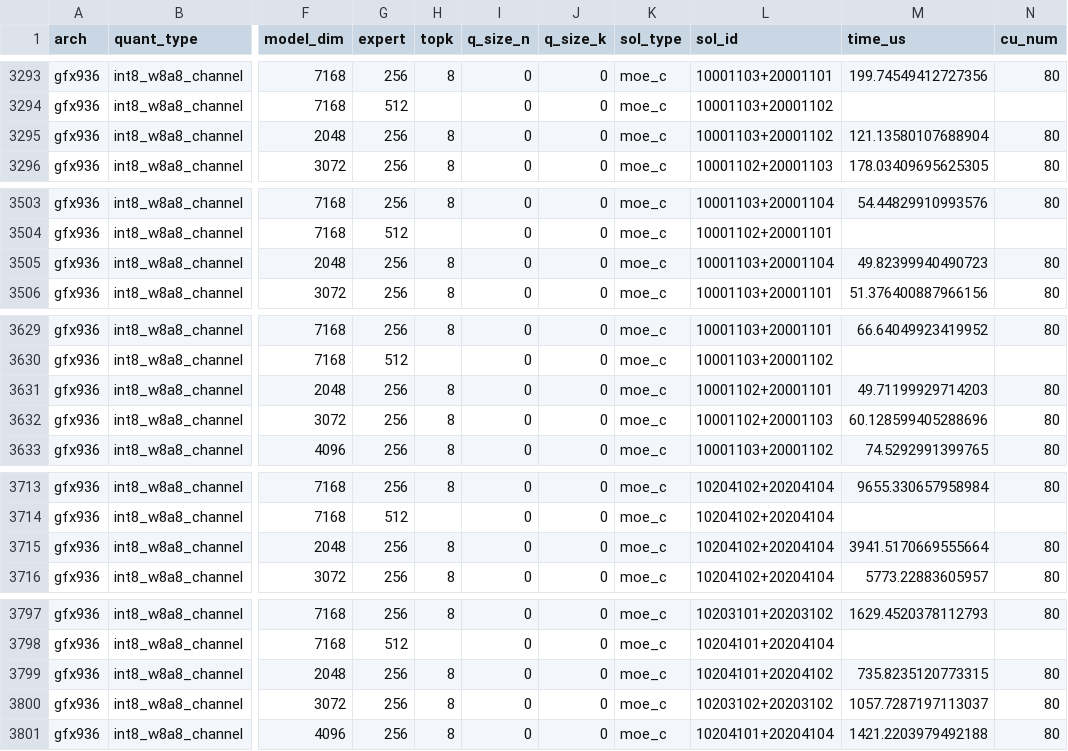
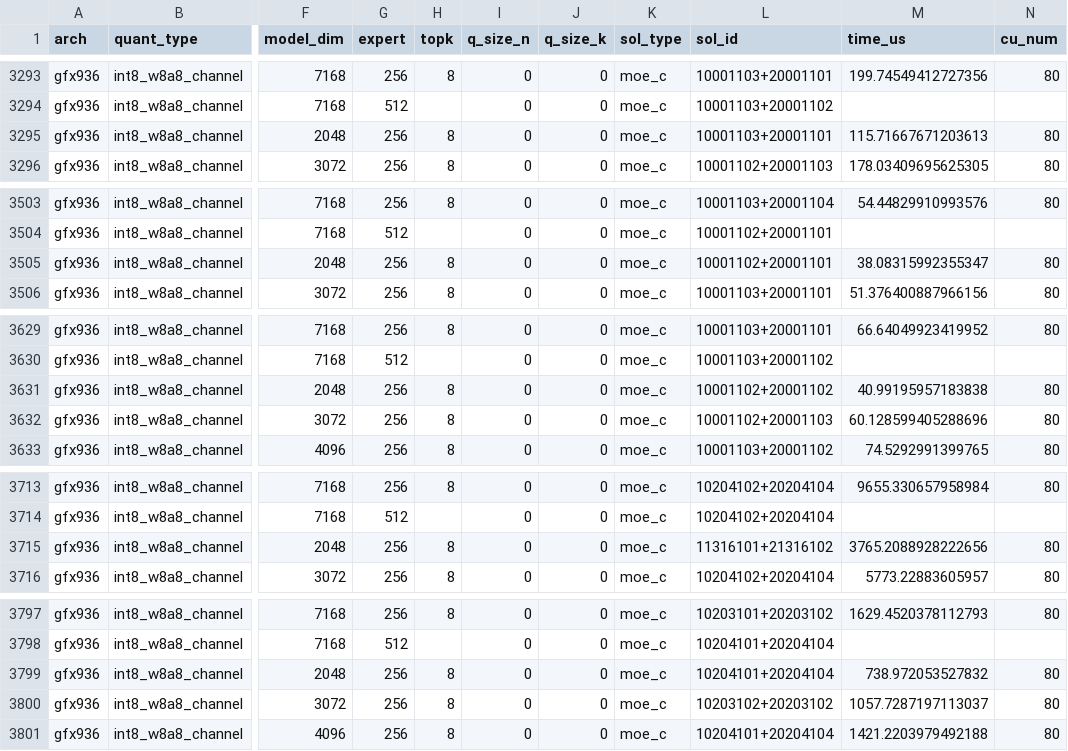
Before and after one commit to HYGON-AI/aiter-das, a CSV file: aiter/moe_c_configs/tuned_moe_c_w8a8_int8_channel.csv, drawn as a sheet; only a part is shown, gaps mark what is left out; the diff covers the shown part only; the diff names each change by its address in the sheet, - before the commit and + after, or states it on an @@ line.

```diff
--- a/aiter/moe_c_configs/tuned_moe_c_w8a8_int8_channel.csv
+++ b/aiter/moe_c_configs/tuned_moe_c_w8a8_int8_channel.csv
-L3295 (sol_id): 10001103+20001102
+L3295 (sol_id): 10001103+20001101
-M3295 (time_us): 121.13580107688904
+M3295 (time_us): 115.71667671203613
-L3505 (sol_id): 10001103+20001104
+L3505 (sol_id): 10001102+20001101
-M3505 (time_us): 49.82399940490723
+M3505 (time_us): 38.08315992355347
-L3631 (sol_id): 10001102+20001101
+L3631 (sol_id): 10001102+20001102
-M3631 (time_us): 49.71199929714203
+M3631 (time_us): 40.99195957183838
-L3715 (sol_id): 10204102+20204104
+L3715 (sol_id): 11316101+21316102
-M3715 (time_us): 3941.5170669555664
+M3715 (time_us): 3765.2088928222656
-L3799 (sol_id): 10204101+20204102
+L3799 (sol_id): 10204101+20204104
-M3799 (time_us): 735.8235120773315
+M3799 (time_us): 738.972053527832
```
Also changed, not shown: 2 added rows and 67 edited cells elsewhere in this file, 2 other files.
